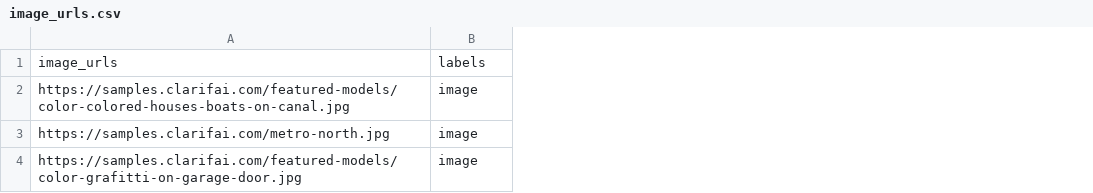
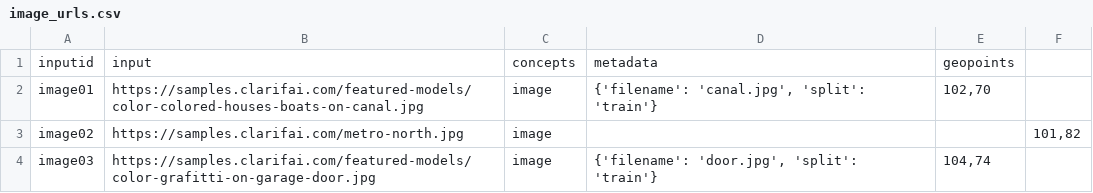
Before and after one commit to Clarifai/examples, a CSV file: datasets/upload/data/image_urls.csv, drawn as a sheet; removed rows and columns are numbered as before the commit, all else as after; the diff names each change by its address in the sheet, - before the commit and + after, or states it on an @@ line.

```diff
--- a/datasets/upload/data/image_urls.csv
+++ b/datasets/upload/data/image_urls.csv
+column A, rows 2-4: image01 | image02 | image03
+column D, rows 2-4: {'filename': 'canal.jpg', 'split': 'train'} |  | {'filename': 'door.jpg', 'split': 'train'}
+column E, rows 2-4: 102,70 |  | 104,74
+column F, row 3: 101,82
-row 1: image_urls | labels
+row 1: inputid | input | concepts | metadata | geopoints
```
Also changed, not shown: datasets/upload/data/text_urls.csv, 3 other files.
